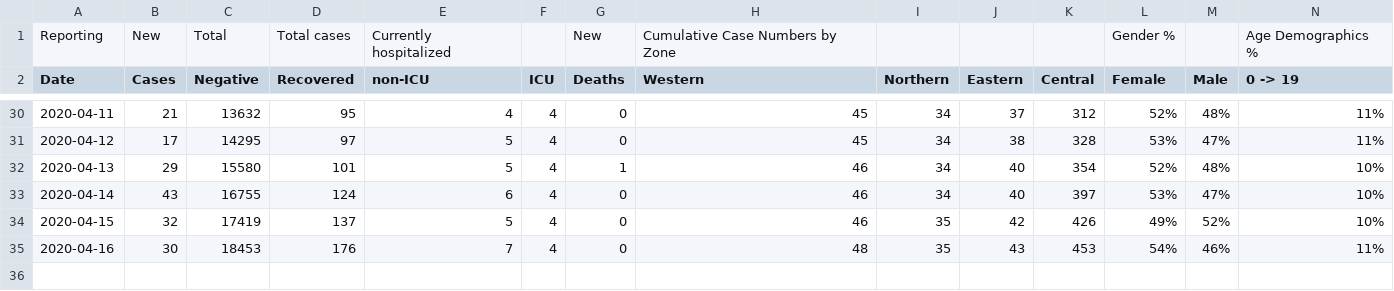
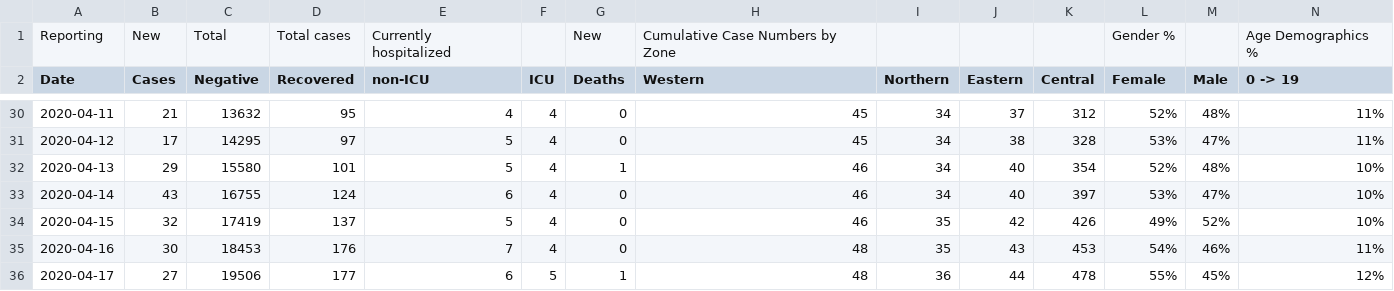
Before and after one commit to gshotwell/ns_covid, a CSV file: input.csv, drawn as a sheet; only a part is shown, gaps mark what is left out; rows hold the shown columns only; the diff names each change by its address in the sheet, - before the commit and + after, or states it on an @@ line.

```diff
--- a/input.csv
+++ b/input.csv
+row 36: 2020-04-17 | 27 | 19506 | 177 | 6 | 5 | 1 | 48 | 36 | 44 | 478 | 55% | 45% | 12%
```
Also changed, not shown: ns_daily_covid.csv, 3 other files.
